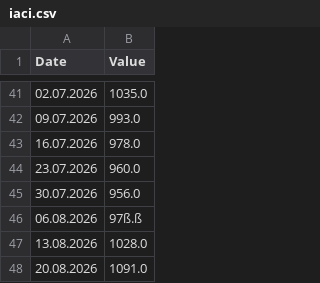
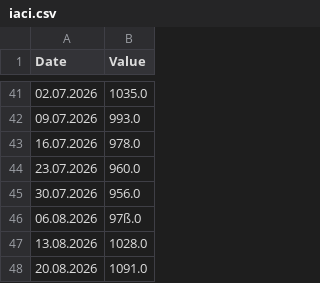
Before and after one commit to DoiEnnoson/freight-indices-newsletter, a CSV file: data/iaci.csv, drawn as a sheet; only a part is shown, gaps mark what is left out.

Commit message:
Update iaci.csv

```diff
--- a/data/iaci.csv
+++ b/data/iaci.csv
@@ -45,3 +45,3 @@ Date,Value
 30.07.2026,956.0
-06.08.2026,97ß.ß
+06.08.2026,97ß.0
 13.08.2026,1028.0
```
